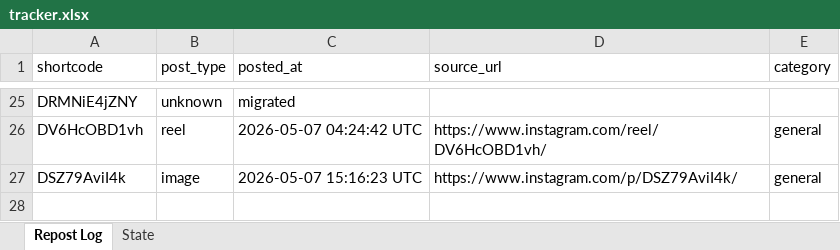
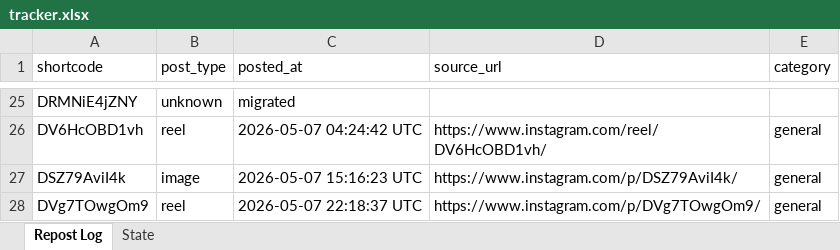
Before and after one commit to mahaboob9143/Insta-YT-Bot-TrueLove, an Excel workbook: data/tracker.xlsx, sheet Repost Log, drawn as a sheet; only a part is shown, gaps mark what is left out; values as stored, in another font and other column widths than the file's, no borders; the diff names each change by its address in the sheet, - before the commit and + after, or states it on an @@ line.

```diff
--- a/data/tracker.xlsx (sheet Repost Log)
+++ b/data/tracker.xlsx (sheet Repost Log)
+row 28: DVg7TOwgOm9 | reel | 2026-05-07 22:18:37 UTC | https://www.instagram.com/p/DVg7TOwgOm9/ | general
```
Also changed, not shown: sheet State.
